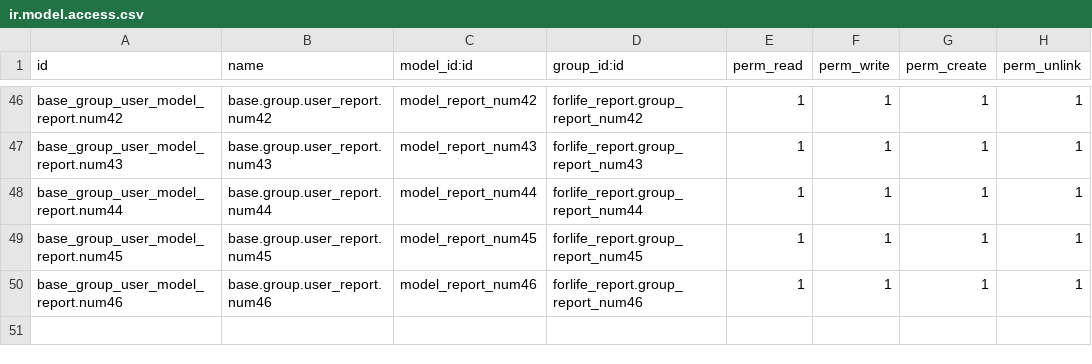
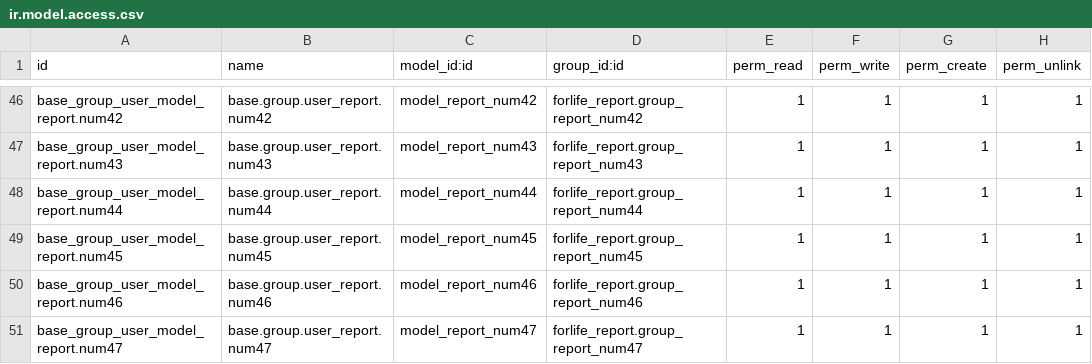
Before and after one commit to Onnet-Consulting/forlife, a CSV file: addons/custom/forlife_report/security/ir.model.access.csv, drawn as a sheet; only a part is shown, gaps mark what is left out.

Commit message:
[IMP] forlife_report: Bảng kê Doanh thu

```diff
--- a/addons/custom/forlife_report/security/ir.model.access.csv
+++ b/addons/custom/forlife_report/security/ir.model.access.csv
@@ -50 +50,2 @@ base_group_user_model_report.num45,base.group.user_report.num45,model_report_num
 base_group_user_model_report.num46,base.group.user_report.num46,model_report_num46,forlife_report.group_report_num46,1,1,1,1
+base_group_user_model_report.num47,base.group.user_report.num47,model_report_num47,forlife_report.group_report_num47,1,1,1,1
```
Also changed, not shown: 10 other files.
